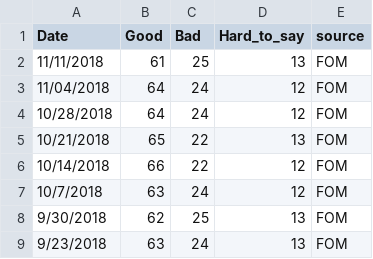
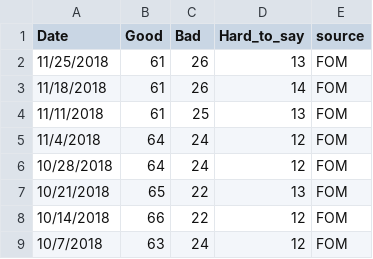
Before and after one commit to biznesslanch/Russian-Public-Opinion-Tracker, a CSV file: Data/putin-approval-fom.csv, drawn as a sheet; only a part is shown; the shorter side is filled out with more unchanged rows.

```diff
--- a/Data/putin-approval-fom.csv
+++ b/Data/putin-approval-fom.csv
@@ -1,4 +1,6 @@
 Date,Good,Bad,Hard_to_say,source
+11/25/2018,61,26,13,FOM
+11/18/2018,61,26,14,FOM
 11/11/2018,61,25,13,FOM
-11/04/2018,64,24,12,FOM
+11/4/2018,64,24,12,FOM
 10/28/2018,64,24,12,FOM
```
Also changed, not shown: Data/putin-approval-levada-1999.csv, Data/vciom-presidential-approval-2006.csv, 1 other file.
